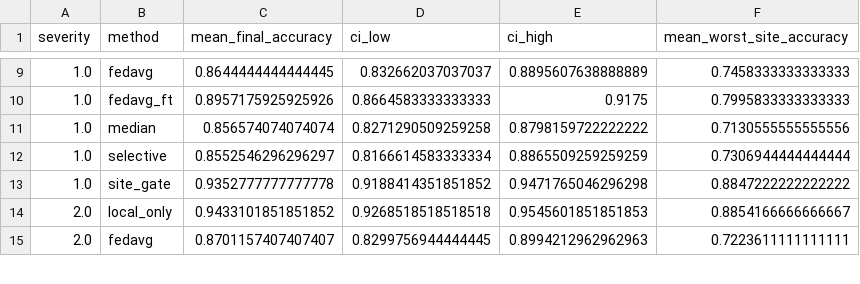
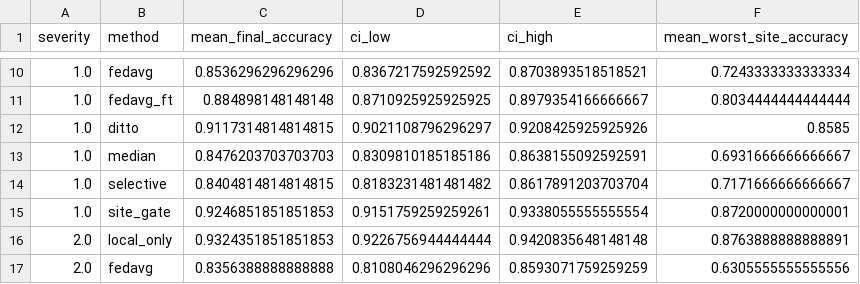
Before and after one commit to abhinavannareddy/when_not_to_learn, a CSV file: docs/results/sweep_severity.csv, drawn as a sheet; only a part is shown, gaps mark what is left out; the diff covers the shown part only.

```diff
--- a/docs/results/sweep_severity.csv
+++ b/docs/results/sweep_severity.csv
@@ -9,7 +10,8 @@ severity,method,mean_final_accuracy,ci_low,ci_high,mean_worst_site_accuracy
-1.0,fedavg,0.8644444444444445,0.832662037037037,0.8895607638888889,0.7458333333333333
-1.0,fedavg_ft,0.8957175925925926,0.8664583333333333,0.9175,0.7995833333333333
-1.0,median,0.856574074074074,0.8271290509259258,0.8798159722222222,0.7130555555555556
-1.0,selective,0.8552546296296297,0.8166614583333334,0.8865509259259259,0.7306944444444444
-1.0,site_gate,0.9352777777777778,0.9188414351851852,0.9471765046296298,0.8847222222222222
-2.0,local_only,0.9433101851851852,0.9268518518518518,0.9545601851851853,0.8854166666666667
-2.0,fedavg,0.8701157407407407,0.8299756944444445,0.8994212962962963,0.7223611111111111
+1.0,fedavg,0.8536296296296296,0.8367217592592592,0.8703893518518521,0.7243333333333334
+1.0,fedavg_ft,0.884898148148148,0.8710925925925925,0.8979354166666667,0.8034444444444444
+1.0,ditto,0.9117314814814815,0.9021108796296297,0.9208425925925926,0.8585
+1.0,median,0.8476203703703703,0.8309810185185186,0.8638155092592591,0.6931666666666667
+1.0,selective,0.8404814814814815,0.8183231481481482,0.8617891203703704,0.7171666666666667
+1.0,site_gate,0.9246851851851853,0.9151759259259261,0.9338055555555554,0.8720000000000001
+2.0,local_only,0.9324351851851853,0.9226756944444444,0.9420835648148148,0.8763888888888891
+2.0,fedavg,0.8356388888888888,0.8108046296296296,0.8593071759259259,0.6305555555555556
```
Also changed, not shown: 4 added rows and 92 edited cells elsewhere in this file, docs/results/grid_drift.csv, docs/results/grid_stationary.csv, 34 other files.
